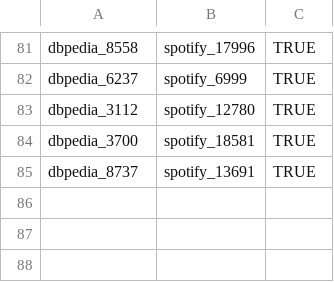
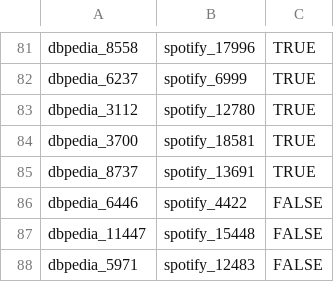
Before and after one commit to HDDung/WDI_ProjectTeam5, a CSV file: data/goldstandard/gs_spotify_dbpedia_test.csv, drawn as a sheet; only a part is shown, gaps mark what is left out.

Commit message:
[Dung] update gs and corresondences of spotify_dbpeadia

```diff
--- a/data/goldstandard/gs_spotify_dbpedia_test.csv
+++ b/data/goldstandard/gs_spotify_dbpedia_test.csv
@@ -85 +85,4 @@ dbpedia_3700,spotify_18581,TRUE
 dbpedia_8737,spotify_13691,TRUE
+dbpedia_6446,spotify_4422,FALSE
+dbpedia_11447,spotify_15448,FALSE
+dbpedia_5971,spotify_12483,FALSE
```
Also changed, not shown: 1 other file.
